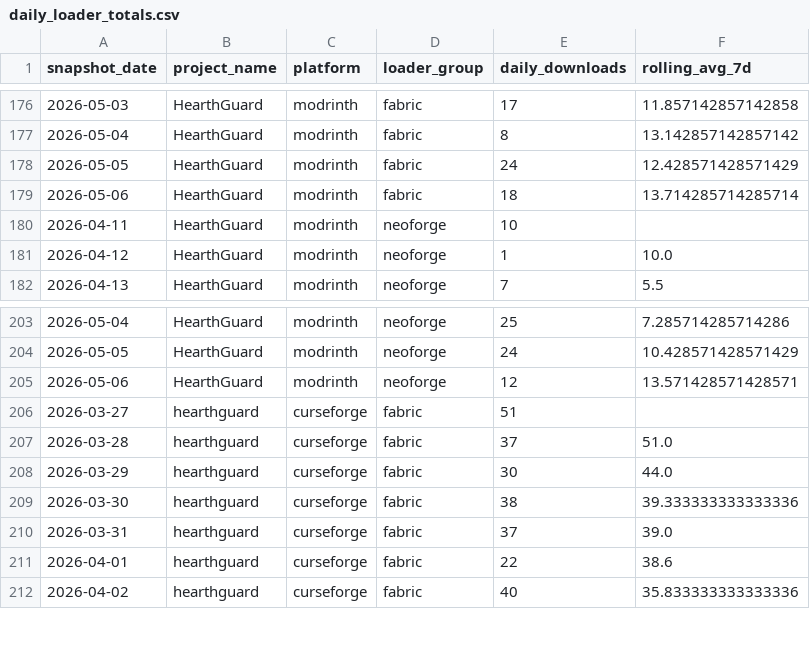
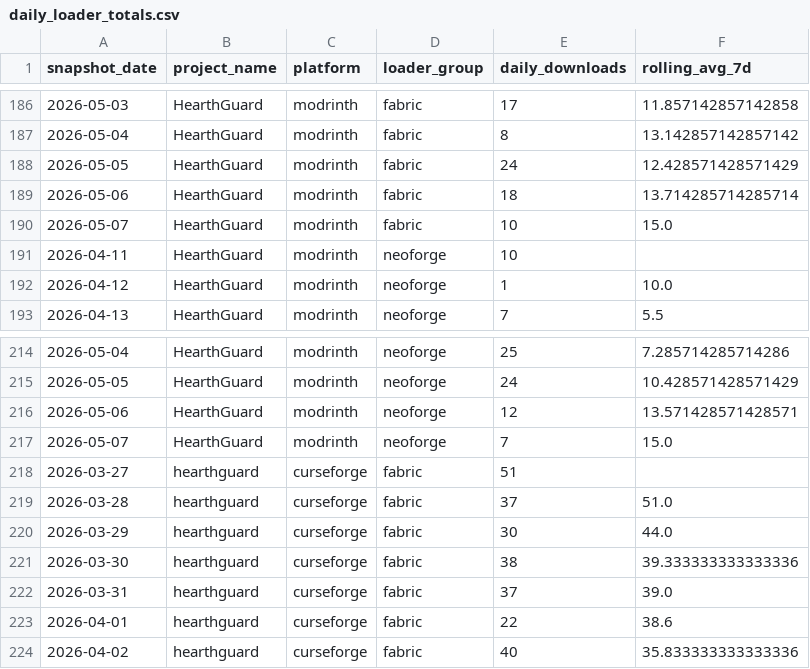
Before and after one commit to kingnhcomcast/modtracker, a CSV file: docs/daily_loader_totals.csv, drawn as a sheet; only a part is shown, gaps mark what is left out; the diff covers the shown part only; the diff names each change by its address in the sheet, - before the commit and + after, or states it on an @@ line.

```diff
--- a/docs/daily_loader_totals.csv
+++ b/docs/daily_loader_totals.csv
+row 190: 2026-05-07 | HearthGuard | modrinth | fabric | 10 | 15.0
+row 217: 2026-05-07 | HearthGuard | modrinth | neoforge | 7 | 15.0
```
Also changed, not shown: 10 added rows elsewhere in this file, docs/daily_mc_version_totals.csv, docs/daily_mod_version_totals.csv, 40 other files.
